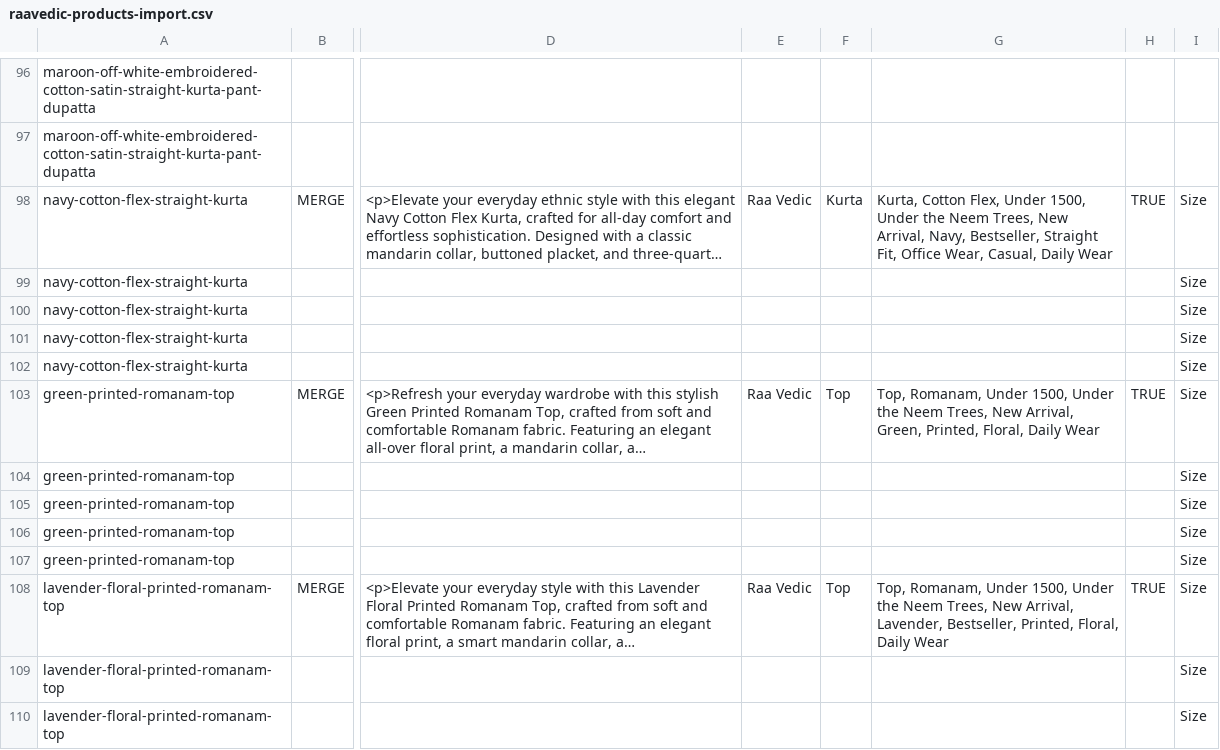
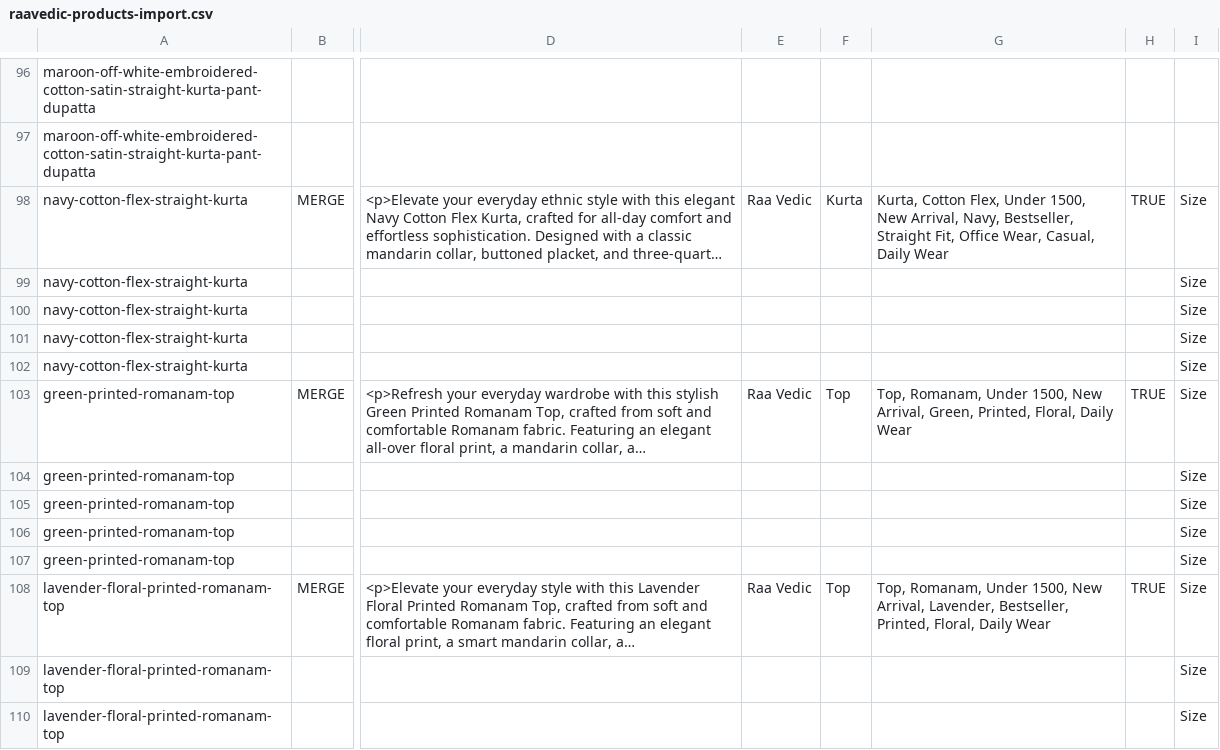
Before and after one commit to shardulpandey/raavedic-product-images, a CSV file: raavedic-products-import.csv, drawn as a sheet; only a part is shown, gaps mark what is left out; long unchanged cells end in …; the diff covers the shown part only; the diff names each change by its address in the sheet, - before the commit and + after, or states it on an @@ line.

```diff
--- a/raavedic-products-import.csv
+++ b/raavedic-products-import.csv
-G98: …Under 1500, Under the Neem Trees, New Arrival,…
+G98: …Under 1500, New Arrival,…
-G103: …Under 1500, Under the Neem Trees, New Arrival,…
+G103: …Under 1500, New Arrival,…
-G108: …Under 1500, Under the Neem Trees, New Arrival,…
+G108: …Under 1500, New Arrival,…
```
Also changed, not shown: 28 edited cells elsewhere in this file, raavedic-collections-matrixify.csv.
